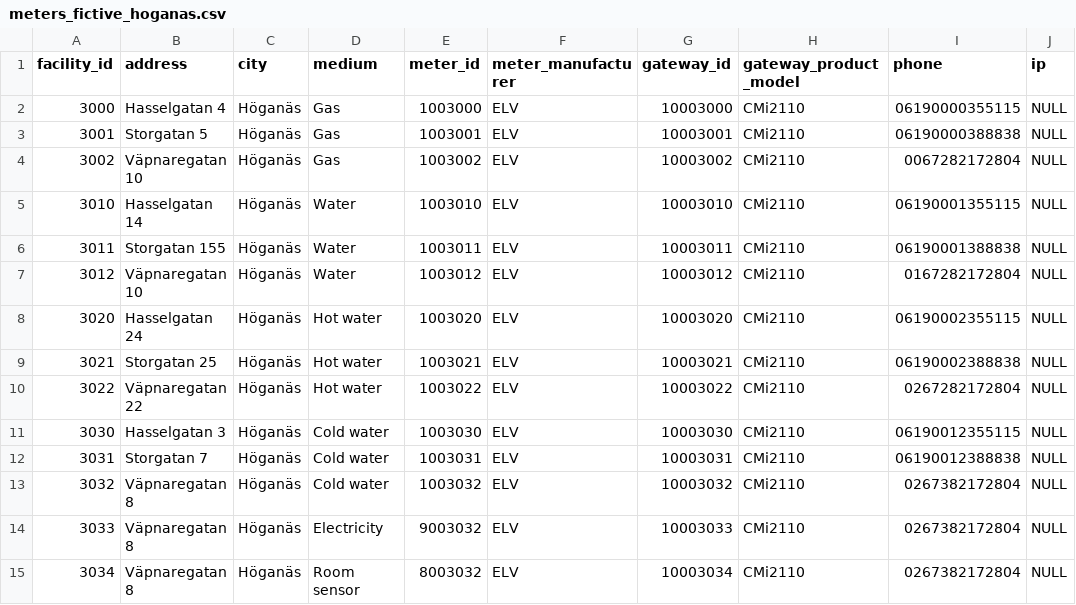
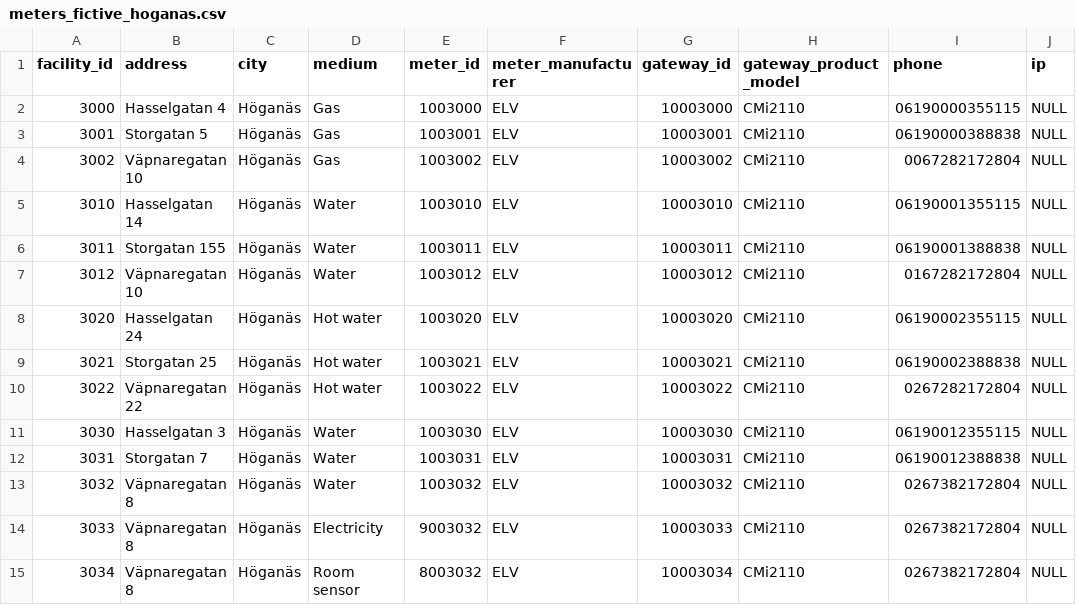
Before and after one commit to mustah/mvp, a CSV file: backend/configuration/src/main/resources/data/meters_fictive_hoganas.csv, drawn as a sheet; only a part is shown; the diff names each change by its address in the sheet, - before the commit and + after, or states it on an @@ line.

Commit message:
Legend with meter toggling

```diff
--- a/backend/configuration/src/main/resources/data/meters_fictive_hoganas.csv
+++ b/backend/configuration/src/main/resources/data/meters_fictive_hoganas.csv
-D11:D13 (medium): Cold water
+D11:D13 (medium): Water
```
Also changed, not shown: 18 other files.
